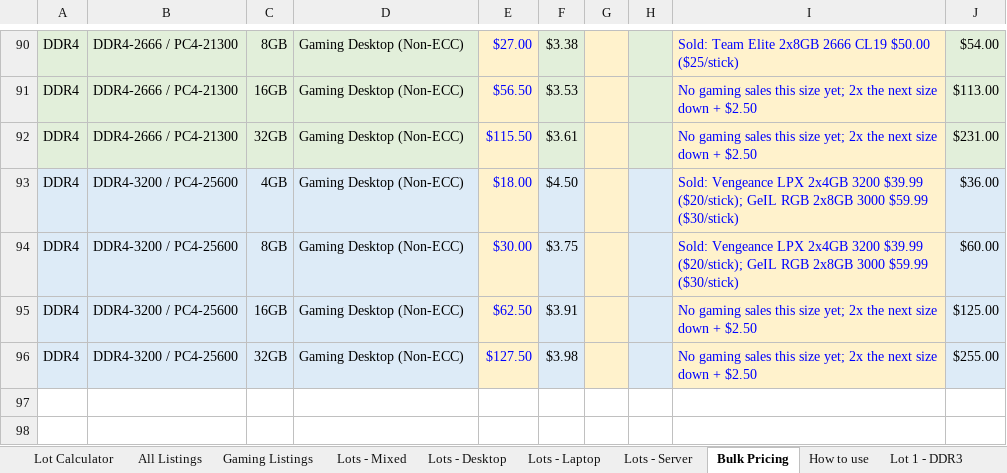
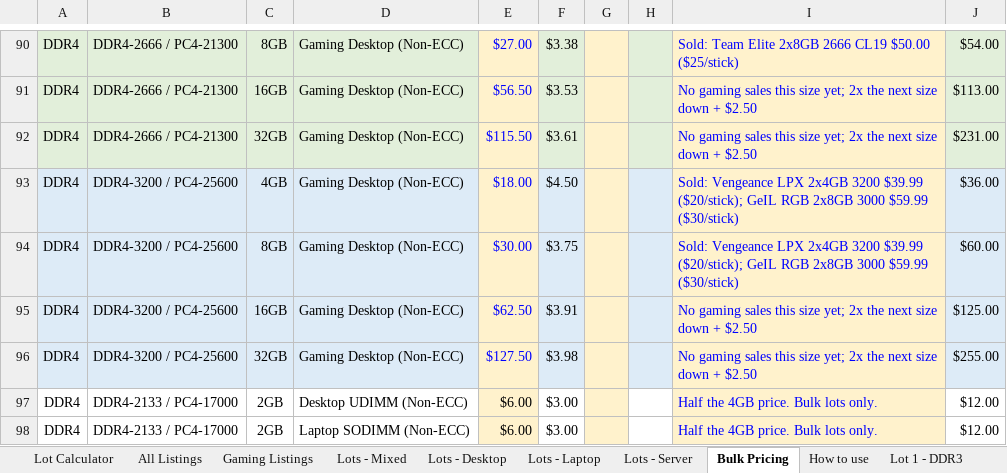
Before and after one commit to bgallaher-lgtm/Claude, an Excel workbook: ram_bulk_pricing.xlsx, sheet Bulk Pricing, drawn as a sheet; only a part is shown, gaps mark what is left out; values as stored, in another font and other column widths than the file's, no borders; charts and pictures not drawn; the diff names each change by its address in the sheet, - before the commit and + after, or states it on an @@ line.

```diff
--- a/ram_bulk_pricing.xlsx (sheet Bulk Pricing)
+++ b/ram_bulk_pricing.xlsx (sheet Bulk Pricing)
+row 97: DDR4 | DDR4-2133 / PC4-17000 | 2GB | Desktop UDIMM (Non-ECC) | $6.00 | $3.00 |  |  | Half the 4GB price. Bulk lots only. | $12.00
+row 98: DDR4 | DDR4-2133 / PC4-17000 | 2GB | Laptop SODIMM (Non-ECC) | $6.00 | $3.00 |  |  | Half the 4GB price. Bulk lots only. | $12.00
```
